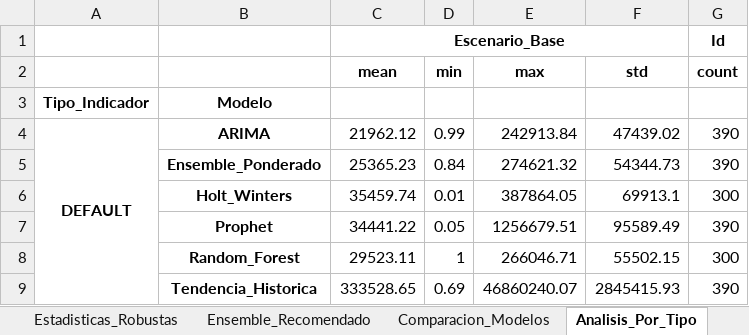
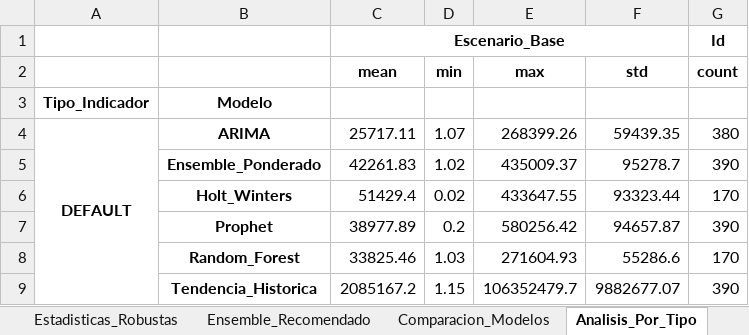
Before and after one commit to Ximena5745/Modelo_Prospectivo, an Excel workbook: Data/Proyecciones_Multimodelo.xlsx, sheet Analisis_Por_Tipo, drawn as a sheet; values as stored, in another font and other column widths than the file's, no borders; the diff names each change by its address in the sheet, - before the commit and + after, or states it on an @@ line.

```diff
--- a/Data/Proyecciones_Multimodelo.xlsx (sheet Analisis_Por_Tipo)
+++ b/Data/Proyecciones_Multimodelo.xlsx (sheet Analisis_Por_Tipo)
-C4 (mean): 21962.12
+C4 (mean): 25717.11
-D4 (min): 0.99
+D4 (min): 1.07
-E4 (max): 242913.84
+E4 (max): 268399.26
-F4 (std): 47439.02
+F4 (std): 59439.35
-G4 (count): 390
+G4 (count): 380
-C5 (mean): 25365.23
+C5 (mean): 42261.83
-D5 (min): 0.84
+D5 (min): 1.02
-E5 (max): 274621.32
+E5 (max): 435009.37
-F5 (std): 54344.73
+F5 (std): 95278.7
-C6 (mean): 35459.74
+C6 (mean): 51429.4
-D6 (min): 0.01
+D6 (min): 0.02
-E6 (max): 387864.05
+E6 (max): 433647.55
-F6 (std): 69913.1
+F6 (std): 93323.44
-G6 (count): 300
+G6 (count): 170
-C7 (mean): 34441.22
+C7 (mean): 38977.89
-D7 (min): 0.05
+D7 (min): 0.2
-E7 (max): 1256679.51
+E7 (max): 580256.42
-F7 (std): 95589.49
+F7 (std): 94657.87
-C8 (mean): 29523.11
+C8 (mean): 33825.46
-D8 (min): 1
+D8 (min): 1.03
-E8 (max): 266046.71
+E8 (max): 271604.93
-F8 (std): 55502.15
+F8 (std): 55286.6
-G8 (count): 300
+G8 (count): 170
-C9 (mean): 333528.65
+C9 (mean): 2085167.2
-D9 (min): 0.69
+D9 (min): 1.15
-E9 (max): 46860240.07
+E9 (max): 106352479.7
-F9 (std): 2845415.93
+F9 (std): 9882677.07
```
Also changed, not shown: sheet Proyecciones, sheet Comparacion_Modelos, sheet Ensemble_Recomendado, sheet Validacion_Tendencias.
